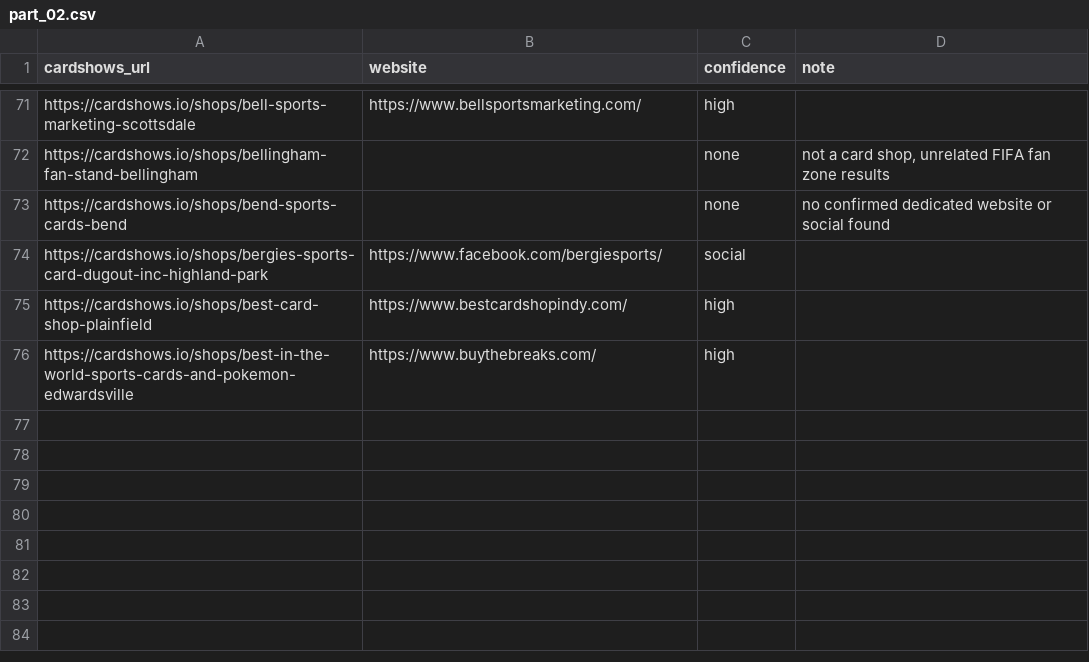
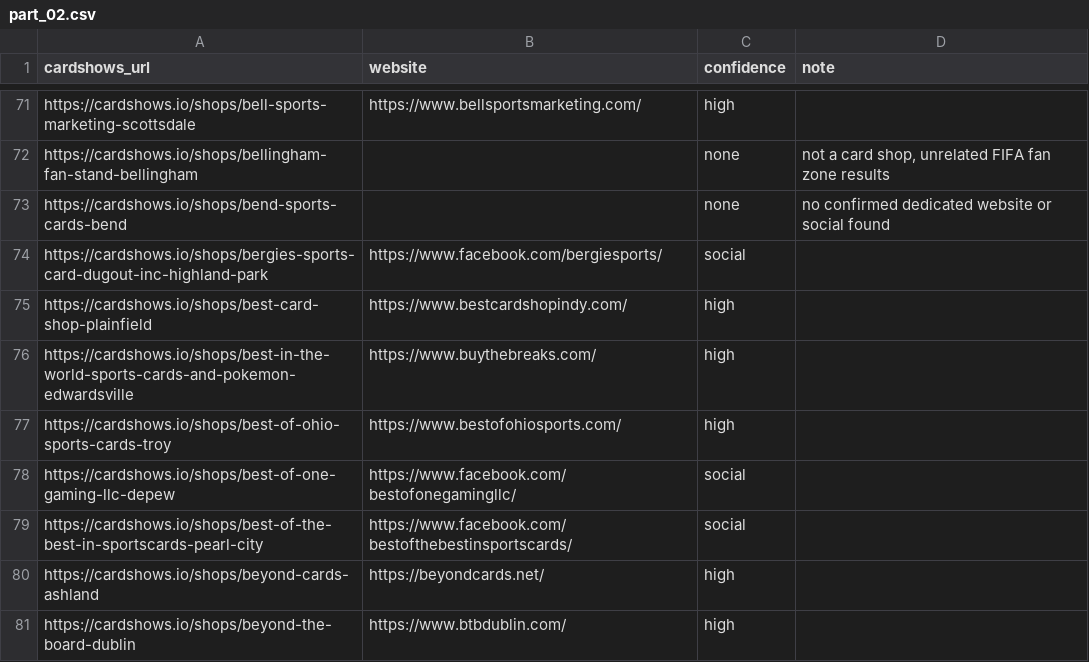
Before and after one commit to rseay-bot/test, a CSV file: results/parts/part_02.csv, drawn as a sheet; only a part is shown, gaps mark what is left out.

```diff
--- a/results/parts/part_02.csv
+++ b/results/parts/part_02.csv
@@ -76 +76,6 @@ https://cardshows.io/shops/best-card-shop-plainfield,https://www.bestcardshopind
 https://cardshows.io/shops/best-in-the-world-sports-cards-and-pokemon-edwardsville,https://www.buythebreaks.com/,high,
+https://cardshows.io/shops/best-of-ohio-sports-cards-troy,https://www.bestofohiosports.com/,high,
+https://cardshows.io/shops/best-of-one-gaming-llc-depew,https://www.facebook.com/bestofonegamingllc/,social,
+https://cardshows.io/shops/best-of-the-best-in-sportscards-pearl-city,https://www.facebook.com/bestofthebestinsportscards/,social,
+https://cardshows.io/shops/beyond-cards-ashland,https://beyondcards.net/,high,
+https://cardshows.io/shops/beyond-the-board-dublin,https://www.btbdublin.com/,high,
```
